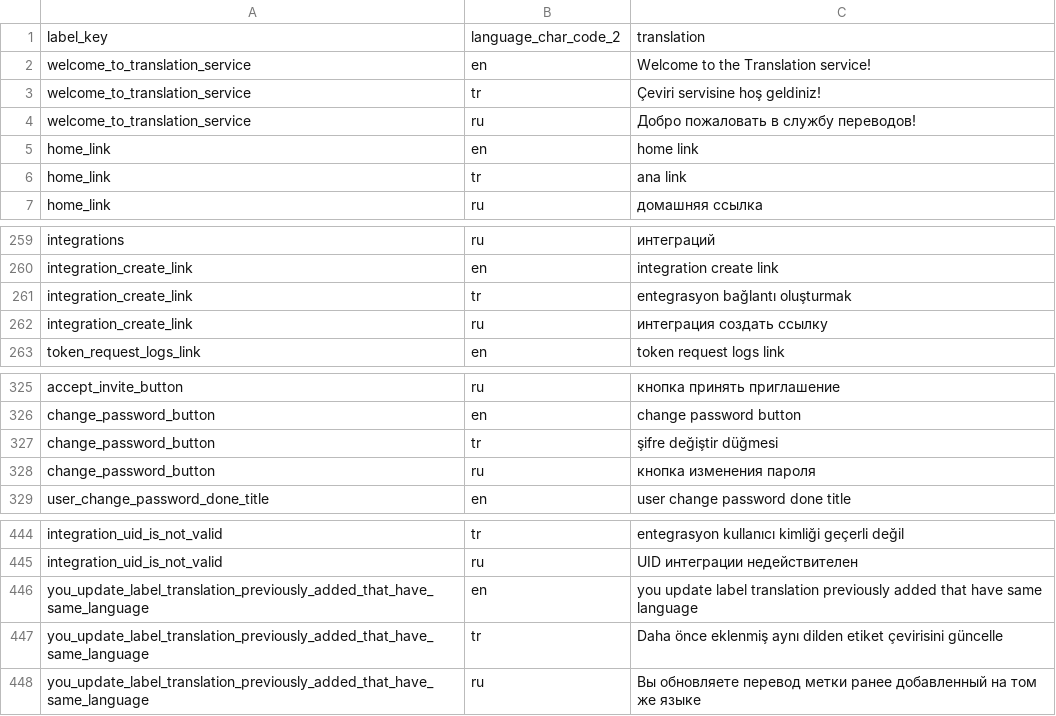
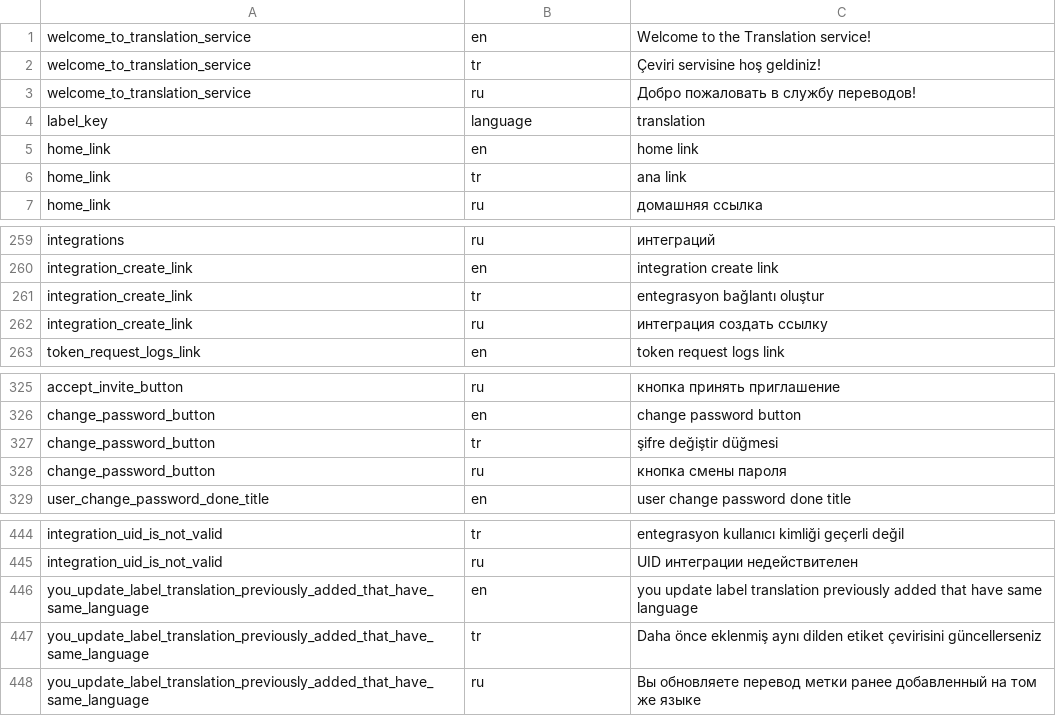
Before and after one commit to anatolia/translation, a CSV file: Source/Translation.Client.Web/wwwroot/files/projectTranslations.csv, drawn as a sheet; only a part is shown, gaps mark what is left out.

Commit message:
Label create  refactoring

```diff
--- a/Source/Translation.Client.Web/wwwroot/files/projectTranslations.csv
+++ b/Source/Translation.Client.Web/wwwroot/files/projectTranslations.csv
@@ -1,2 +1 @@
-label_key,language_char_code_2,translation
 welcome_to_translation_service,en,Welcome to the Translation service!
@@ -4,2 +3,3 @@ welcome_to_translation_service,tr,Çeviri servisine hoş geldiniz!
 welcome_to_translation_service,ru,Добро пожаловать в службу переводов!
+label_key,language,translation
 home_link,en,home link
@@ -260,3 +260,3 @@ integrations,ru,интеграций
 integration_create_link,en,integration create link
-integration_create_link,tr,entegrasyon bağlantı oluşturmak
+integration_create_link,tr,entegrasyon bağlantı oluştur
 integration_create_link,ru,интеграция создать ссылку
@@ -327,3 +327,3 @@ change_password_button,en,change password button
 change_password_button,tr,şifre değiştir düğmesi
-change_password_button,ru,кнопка изменения пароля
+change_password_button,ru,кнопка смены пароля
 user_change_password_done_title,en,user change password done title
@@ -446,3 +446,3 @@ integration_uid_is_not_valid,ru,UID интеграции недействите
 you_update_label_translation_previously_added_that_have_same_language,en,you update label translation previously added that have same language
-you_update_label_translation_previously_added_that_have_same_language,tr,Daha önce eklenmiş aynı dilden etiket çevirisini güncelle
+you_update_label_translation_previously_added_that_have_same_language,tr,Daha önce eklenmiş aynı dilden etiket çevirisini güncellerseniz
 you_update_label_translation_previously_added_that_have_same_language,ru,Вы обновляете перевод метки ранее добавленный на том же языке
```
Also changed, not shown: 4 other files.
